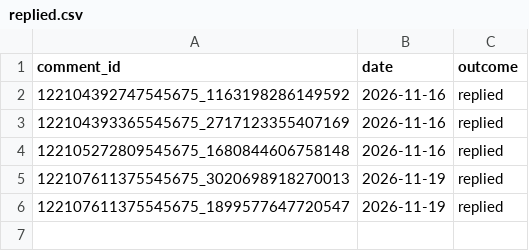
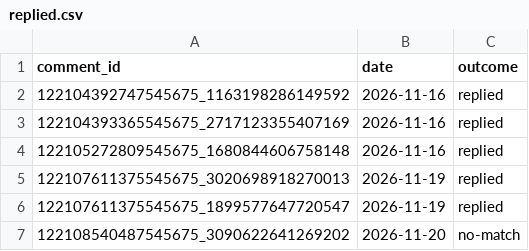
Before and after one commit to ThorstenGru/nordic-fuel-prices, a CSV file: docs/facebook/replied.csv, drawn as a sheet; the diff names each change by its address in the sheet, - before the commit and + after, or states it on an @@ line.

```diff
--- a/docs/facebook/replied.csv
+++ b/docs/facebook/replied.csv
+row 7: 122108540487545675_3090622641269202 | 2026-11-20 | no-match
```
